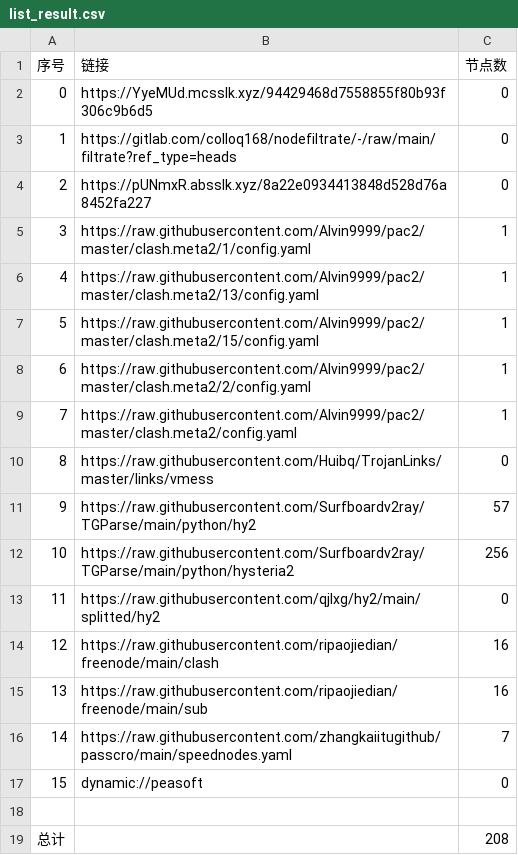
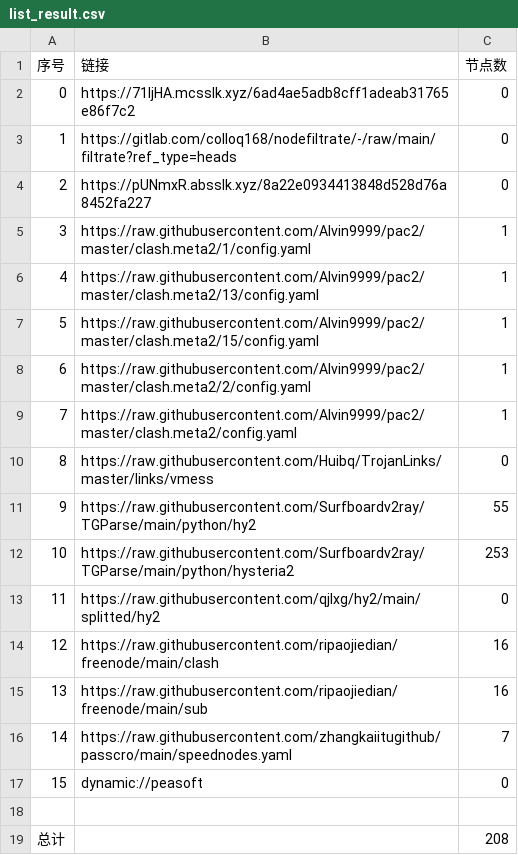
Before and after one commit to aquace/-dl, a CSV file: list_result.csv, drawn as a sheet.

```diff
--- a/list_result.csv
+++ b/list_result.csv
@@ -1,3 +1,3 @@
 序号,链接,节点数
-0,https://YyeMUd.mcsslk.xyz/94429468d7558855f80b93f306c9b6d5,0
+0,https://71ljHA.mcsslk.xyz/6ad4ae5adb8cff1adeab31765e86f7c2,0
 1,https://gitlab.com/colloq168/nodefiltrate/-/raw/main/filtrate?ref_type=heads,0
@@ -10,4 +10,4 @@
 8,https://raw.githubusercontent.com/Huibq/TrojanLinks/master/links/vmess,0
-9,https://raw.githubusercontent.com/Surfboardv2ray/TGParse/main/python/hy2,57
-10,https://raw.githubusercontent.com/Surfboardv2ray/TGParse/main/python/hysteria2,256
+9,https://raw.githubusercontent.com/Surfboardv2ray/TGParse/main/python/hy2,55
+10,https://raw.githubusercontent.com/Surfboardv2ray/TGParse/main/python/hysteria2,253
 11,https://raw.githubusercontent.com/qjlxg/hy2/main/splitted/hy2,0
```
Also changed, not shown: 7 other files.
